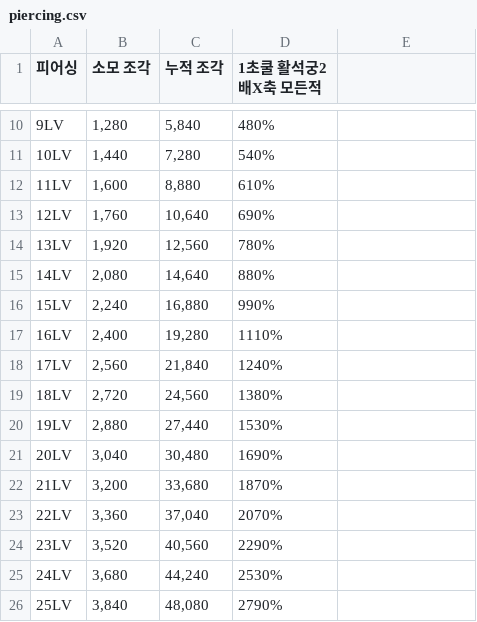
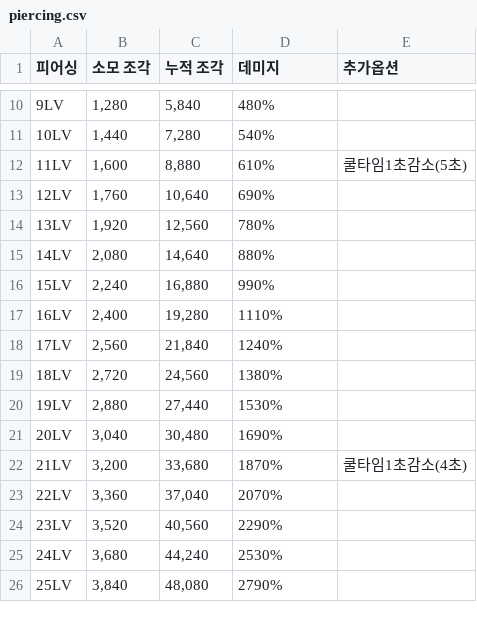
Before and after one commit to dlrjsdl234-ctrl/my-site, a CSV file: datas/isekai-perf/piercing.csv, drawn as a sheet; only a part is shown, gaps mark what is left out; the diff names each change by its address in the sheet, - before the commit and + after, or states it on an @@ line.

Commit message:
피어싱 추가옵션 추가

```diff
--- a/datas/isekai-perf/piercing.csv
+++ b/datas/isekai-perf/piercing.csv
-D1: 1초쿨 활석궁2배X축 모든적
+D1: 데미지
-E1: (empty)
+E1: 추가옵션
-E12 (추가옵션): (empty)
+E12 (추가옵션): 쿨타임1초감소(5초)
-E22 (추가옵션): (empty)
+E22 (추가옵션): 쿨타임1초감소(4초)
```
